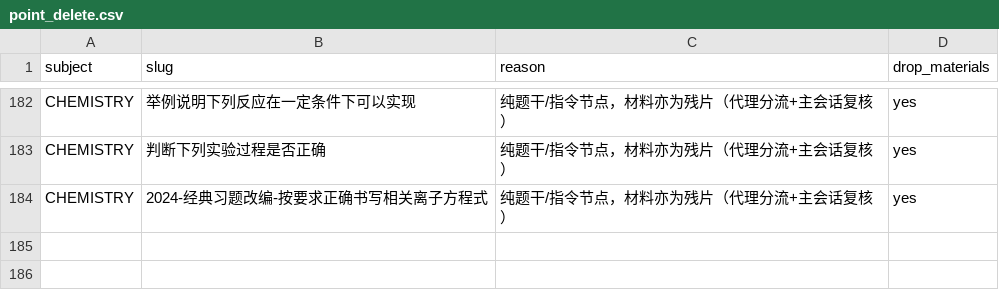
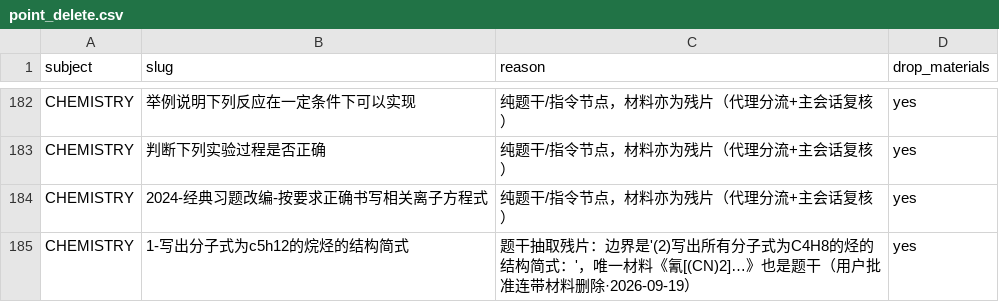
Before and after one commit to tianshantingyun-lab/smart-mistake-book, a CSV file: tools/kb_build/tables/point_delete.csv, drawn as a sheet; only a part is shown, gaps mark what is left out.

Commit message:
fix(kb): 删 1 条题干残片（含材料）+ 修 delete_points CLI 的 TypeError 并加锁
用户批准后执行：`(1)写出分子式为C5H12的烷烃的结构简式：`（边界是"(2)写出所有分子式为C4H8
的烃的结构简式："，它唯一的材料《氰[(CN)2]…》也是题干）连同材料一起删——
point_delete.csv 加 drop_materials=yes → 删点 1、材料随删 1、清 alias_map 悬空引用 1；
点数 2425→2424、材料 15862→15861；取代台账 +1（共 304 条退役）、内容戳 f78151f7。
门：chapter_layer_has_points 4→3、chapter_locator_mismatch 1307→1306，其余 17 项逐字不变。

**顺带修了一个"从没被执行过"的 CLI**（登记册 M-08）：执行时 delete_points 的 main() 一跑就
TypeError——求差那两行写的是 s["subject"]，而 iter_points 产出的第一项是 subject 字符串。
库函数级用例全绿、没有门会跑 main()，所以这段"删除也记台账"的改动加完就没人执行过。
修那两行 + 新增 test_cli_runs_without_crashing（跑 main([]) 要求返回 0）；
并把全部表驱动工具的 CLI 冒烟跑了一遍（13 个全返回 0，只有 verify_tables 例外——它的输入
是从已作废的 node_actions 表派生的，slug 一个都不在成品里，属死工具，已登记）。

验证：工具链 264 项仅剩 1 项环境红；roundtrip 7/7；knowledge 包 JVM 全绿，
四科基准这次是 **Recall@5 = 1.0 (20/20)**、MRR = 0.91——比上一轮 0.95 各多中一题，
是删掉那条题干残片后的**副作用**（不是目标，也没有为它改过评测集）。

```diff
--- a/tools/kb_build/tables/point_delete.csv
+++ b/tools/kb_build/tables/point_delete.csv
@@ -184 +184,2 @@ CHEMISTRY,判断下列实验过程是否正确,纯题干/指令节点，材料
 CHEMISTRY,2024-经典习题改编-按要求正确书写相关离子方程式,纯题干/指令节点，材料亦为残片（代理分流+主会话复核）,yes
+CHEMISTRY,1-写出分子式为c5h12的烷烃的结构简式,题干抽取残片：边界是'(2)写出所有分子式为C4H8的烃的结构简式：'，唯一材料《氰[(CN)2]…》也是题干（用户批准连带材料删除·2026-09-19）,yes
```
Also changed, not shown: tools/kb_build/tables/alias_map.csv, 10 other files.
